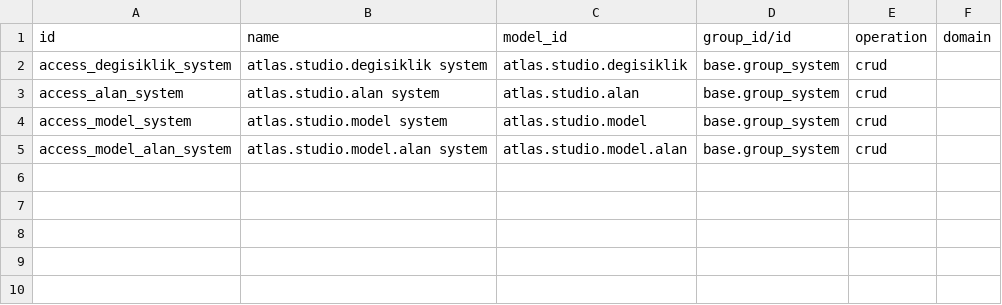
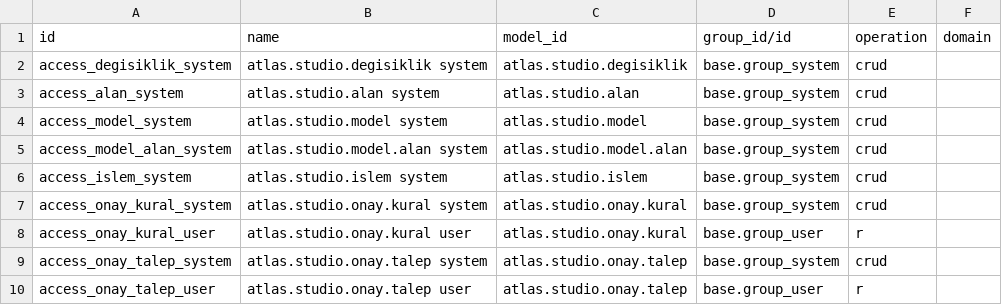
Before and after one commit to karatasibrahim/atlas, a CSV file: custom_addons/atlas_studio/security/ir.access.csv, drawn as a sheet.

```diff
--- a/custom_addons/atlas_studio/security/ir.access.csv
+++ b/custom_addons/atlas_studio/security/ir.access.csv
@@ -5 +5,6 @@ access_model_system,atlas.studio.model system,atlas.studio.model,base.group_syst
 access_model_alan_system,atlas.studio.model.alan system,atlas.studio.model.alan,base.group_system,crud,
+access_islem_system,atlas.studio.islem system,atlas.studio.islem,base.group_system,crud,
+access_onay_kural_system,atlas.studio.onay.kural system,atlas.studio.onay.kural,base.group_system,crud,
+access_onay_kural_user,atlas.studio.onay.kural user,atlas.studio.onay.kural,base.group_user,r,
+access_onay_talep_system,atlas.studio.onay.talep system,atlas.studio.onay.talep,base.group_system,crud,
+access_onay_talep_user,atlas.studio.onay.talep user,atlas.studio.onay.talep,base.group_user,r,
```
Also changed, not shown: 20 other files.
